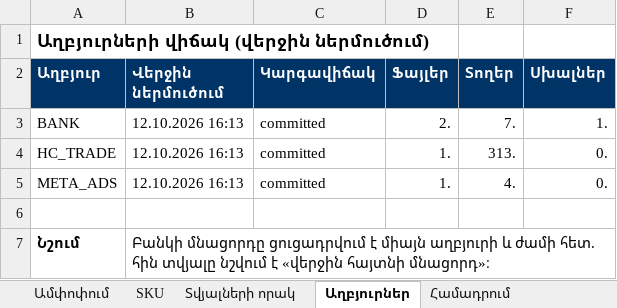
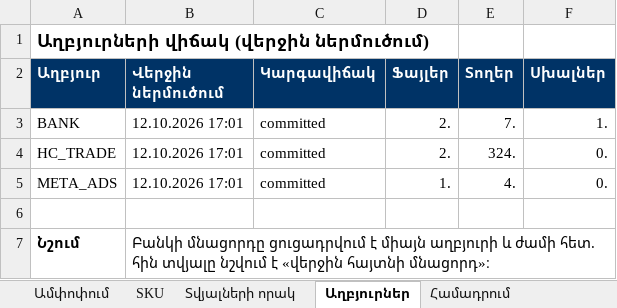
Before and after one commit to Gevorg2707/newProject, an Excel workbook: retail-ai-platform/docs/samples/SAMPLE_weekly_report_synthetic_2026-09.xlsx, sheet Աղբյուրներ, drawn as a sheet; values as stored, in another font and other column widths than the file's, no borders; the diff names each change by its address in the sheet, - before the commit and + after, or states it on an @@ line.

```diff
--- a/retail-ai-platform/docs/samples/SAMPLE_weekly_report_synthetic_2026-09.xlsx (sheet Աղբյուրներ)
+++ b/retail-ai-platform/docs/samples/SAMPLE_weekly_report_synthetic_2026-09.xlsx (sheet Աղբյուրներ)
-B3:B5 (Վերջին ներմուծում): 12.10.2026 16:13
+B3:B5 (Վերջին ներմուծում): 12.10.2026 17:01
-D4 (Ֆայլեր): 1.
+D4 (Ֆայլեր): 2.
-E4 (Տողեր): 313.
+E4 (Տողեր): 324.
```
Also changed, not shown: sheet SKU, sheet Առաջարկներ, sheet Տվյալների որակ, sheet Ամփոփում, 12 other files.
